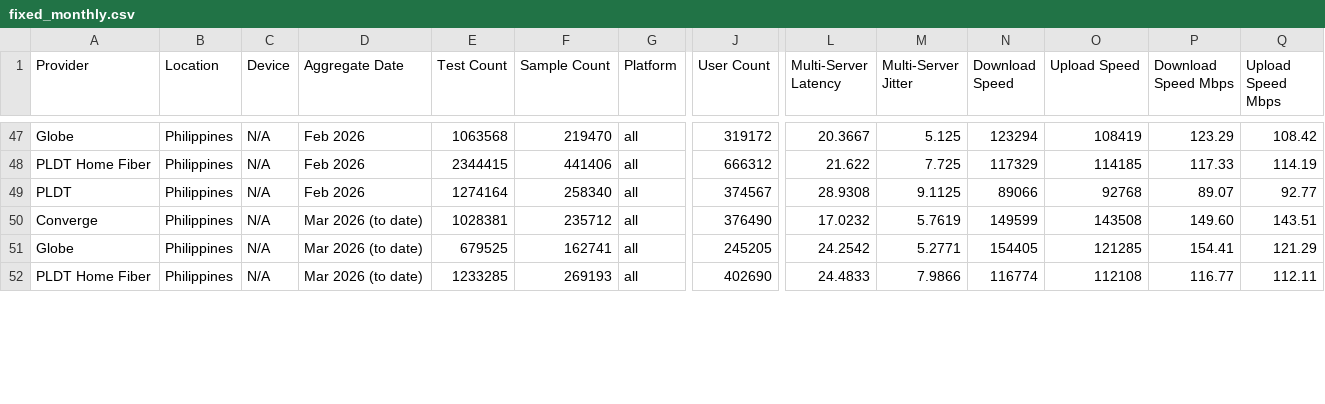
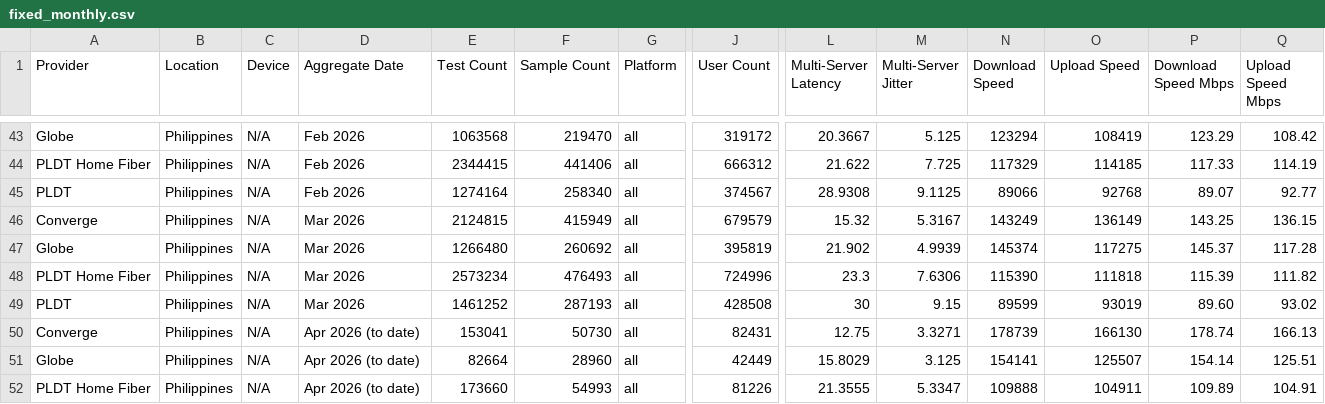
Before and after one commit to lmbplanas/Project-MNOS-Monitor, a CSV file: data/fixed_monthly.csv, drawn as a sheet; only a part is shown, gaps mark what is left out; rows hold the shown columns only; the diff covers the shown part only; the diff names each change by its address in the sheet, - before the commit and + after, or states it on an @@ line.

Commit message:
April 03 update data

```diff
--- a/data/fixed_monthly.csv
+++ b/data/fixed_monthly.csv
+row 46: Converge | Philippines | N/A | Mar 2026 | 2124815 | 415949 | all | 679579 | 15.32 | 5.3167 | 143249 | 136149 | 143.25 | 136.15
+row 47: Globe | Philippines | N/A | Mar 2026 | 1266480 | 260692 | all | 395819 | 21.902 | 4.9939 | 145374 | 117275 | 145.37 | 117.28
+row 48: PLDT Home Fiber | Philippines | N/A | Mar 2026 | 2573234 | 476493 | all | 724996 | 23.3 | 7.6306 | 115390 | 111818 | 115.39 | 111.82
+row 49: PLDT | Philippines | N/A | Mar 2026 | 1461252 | 287193 | all | 428508 | 30 | 9.15 | 89599 | 93019 | 89.60 | 93.02
-D50:D52 (Aggregate Date): Mar 2026 (to date)
+D50:D52 (Aggregate Date): Apr 2026 (to date)
-E50 (Test Count): 1028381
+E50 (Test Count): 153041
-F50 (Sample Count): 235712
+F50 (Sample Count): 50730
-J50 (User Count): 376490
+J50 (User Count): 82431
-L50 (Multi-Server Latency): 17.0232
+L50 (Multi-Server Latency): 12.75
-M50 (Multi-Server Jitter): 5.7619
+M50 (Multi-Server Jitter): 3.3271
-N50 (Download Speed): 149599
+N50 (Download Speed): 178739
-O50 (Upload Speed): 143508
+O50 (Upload Speed): 166130
-P50 (Download Speed Mbps): 149.60
+P50 (Download Speed Mbps): 178.74
-Q50 (Upload Speed Mbps): 143.51
+Q50 (Upload Speed Mbps): 166.13
-E51 (Test Count): 679525
+E51 (Test Count): 82664
-F51 (Sample Count): 162741
+F51 (Sample Count): 28960
-J51 (User Count): 245205
+J51 (User Count): 42449
-L51 (Multi-Server Latency): 24.2542
+L51 (Multi-Server Latency): 15.8029
-M51 (Multi-Server Jitter): 5.2771
+M51 (Multi-Server Jitter): 3.125
-N51 (Download Speed): 154405
+N51 (Download Speed): 154141
-O51 (Upload Speed): 121285
+O51 (Upload Speed): 125507
-P51 (Download Speed Mbps): 154.41
+P51 (Download Speed Mbps): 154.14
-Q51 (Upload Speed Mbps): 121.29
+Q51 (Upload Speed Mbps): 125.51
-E52 (Test Count): 1233285
+E52 (Test Count): 173660
-F52 (Sample Count): 269193
+F52 (Sample Count): 54993
-J52 (User Count): 402690
+J52 (User Count): 81226
-L52 (Multi-Server Latency): 24.4833
+L52 (Multi-Server Latency): 21.3555
-M52 (Multi-Server Jitter): 7.9866
+M52 (Multi-Server Jitter): 5.3347
-N52 (Download Speed): 116774
+N52 (Download Speed): 109888
-O52 (Upload Speed): 112108
+O52 (Upload Speed): 104911
-P52 (Download Speed Mbps): 116.77
+P52 (Download Speed Mbps): 109.89
-Q52 (Upload Speed Mbps): 112.11
+Q52 (Upload Speed Mbps): 104.91
```
Also changed, not shown: 4 removed rows and 10 edited cells elsewhere in this file, data/fixed_daily.csv, data/mobile_daily.csv, 4 other files.
